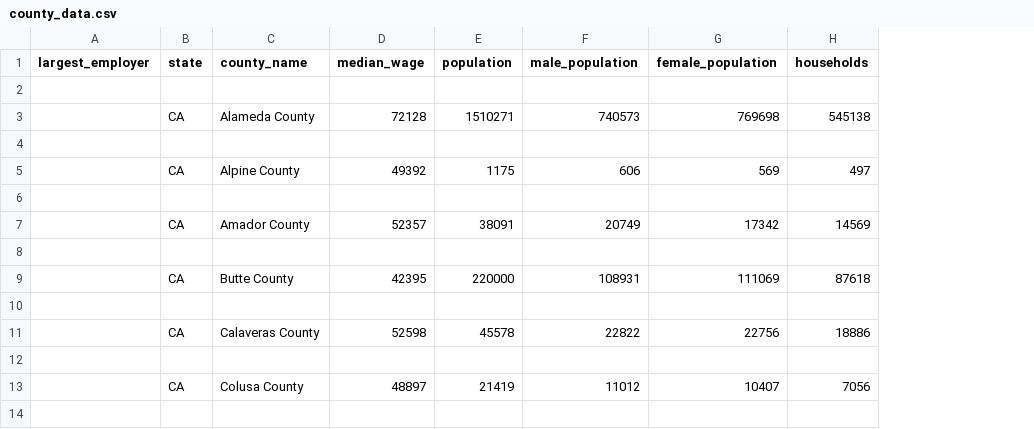
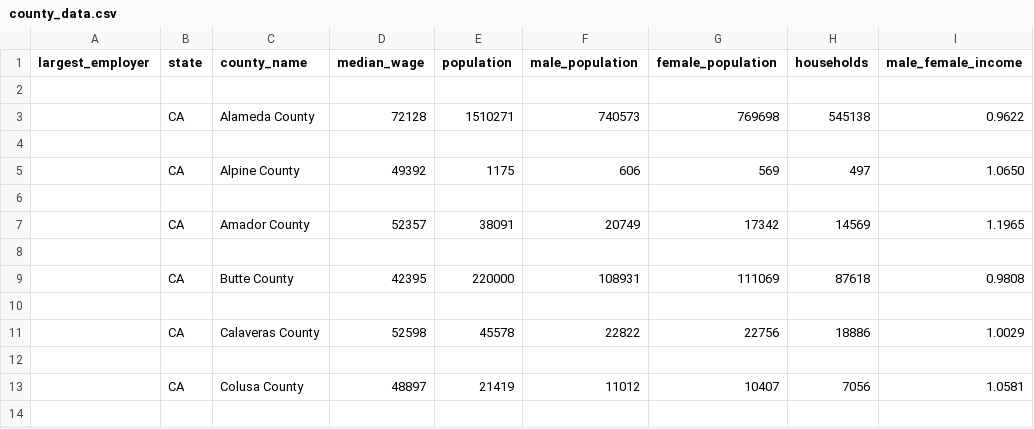
Before and after one commit to gabrielalharbi/info_proj, a CSV file: templates/data/county_data.csv, drawn as a sheet; only a part is shown; the diff names each change by its address in the sheet, - before the commit and + after, or states it on an @@ line.

```diff
--- a/templates/data/county_data.csv
+++ b/templates/data/county_data.csv
+column I (male_female_income), rows 3-13: 0.9622 |  | 1.0650 |  | 1.1965 |  | 0.9808 |  | 1.0029 |  | 1.0581
```
Also changed, not shown: 4 other files.
